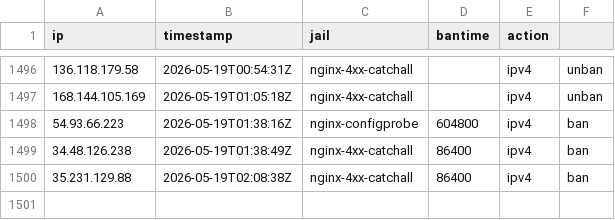
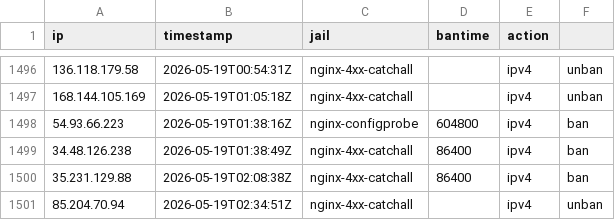
Before and after one commit to mperrins-demo/EDL, a CSV file: tarpit-log.csv, drawn as a sheet; only a part is shown, gaps mark what is left out; the diff names each change by its address in the sheet, - before the commit and + after, or states it on an @@ line.

Commit message:
unban 85.204.70.94 (nginx-4xx-catchall)

```diff
--- a/tarpit-log.csv
+++ b/tarpit-log.csv
+row 1501: 85.204.70.94 | 2026-05-19T02:34:51Z | nginx-4xx-catchall |  | ipv4 | unban
```
Also changed, not shown: 2 other files.
